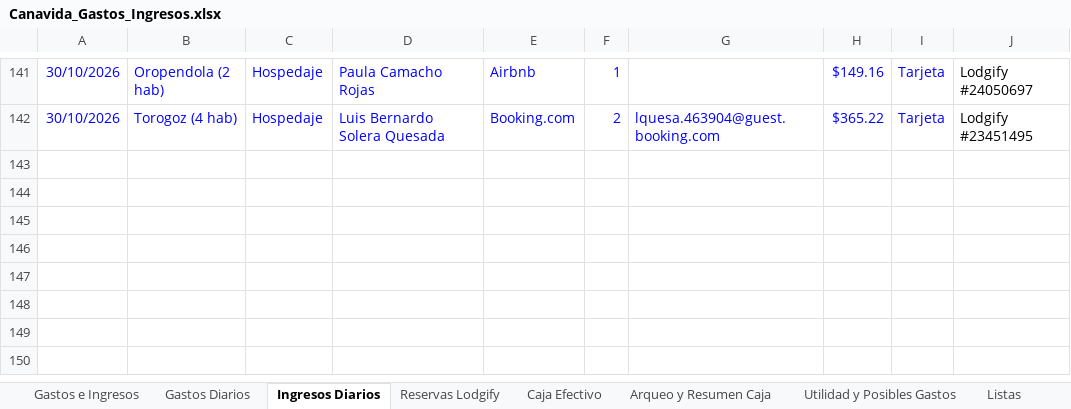
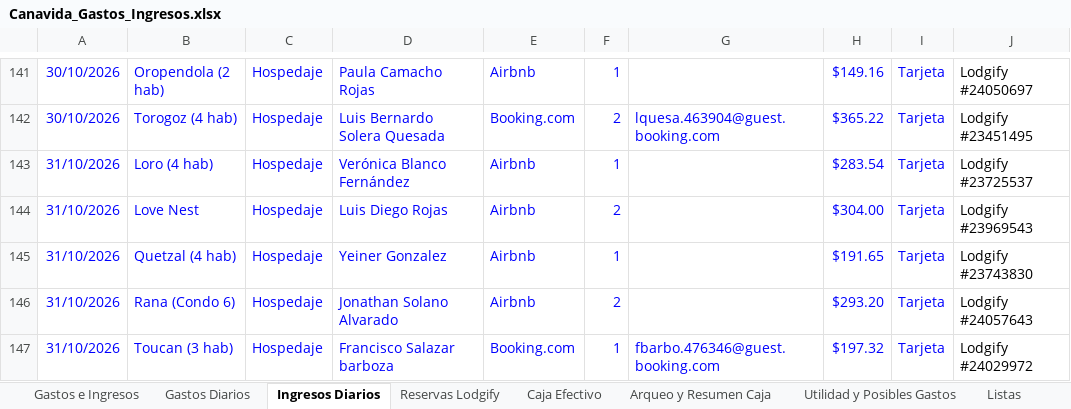
Before and after one commit to charliebrowncr/Gastos-e-ingresos, an Excel workbook: Canavida_Gastos_Ingresos.xlsx, sheet Ingresos Diarios, drawn as a sheet; only a part is shown, gaps mark what is left out; values as stored, in another font and other column widths than the file's, no borders; the diff names each change by its address in the sheet, - before the commit and + after, or states it on an @@ line.

```diff
--- a/Canavida_Gastos_Ingresos.xlsx (sheet Ingresos Diarios)
+++ b/Canavida_Gastos_Ingresos.xlsx (sheet Ingresos Diarios)
+row 143: 31/10/2026 | Loro (4 hab) | Hospedaje | Verónica Blanco Fernández | Airbnb | 1 |  | $283.54 | Tarjeta | Lodgify #23725537
+row 144: 31/10/2026 | Love Nest | Hospedaje | Luis Diego Rojas | Airbnb | 2 |  | $304.00 | Tarjeta | Lodgify #23969543
+row 145: 31/10/2026 | Quetzal (4 hab) | Hospedaje | Yeiner Gonzalez | Airbnb | 1 |  | $191.65 | Tarjeta | Lodgify #23743830
+row 146: 31/10/2026 | Rana (Condo 6) | Hospedaje | Jonathan Solano Alvarado | Airbnb | 2 |  | $293.20 | Tarjeta | Lodgify #24057643
+row 147: 31/10/2026 | Toucan (3 hab) | Hospedaje | Francisco Salazar barboza | Booking.com | 1 | fbarbo.476346@guest.booking.com | $197.32 | Tarjeta | Lodgify #24029972
```
Also changed, not shown: sheet Reservas Lodgify, reportes/reservas_2026-10-31.xlsx, 1 other file.
